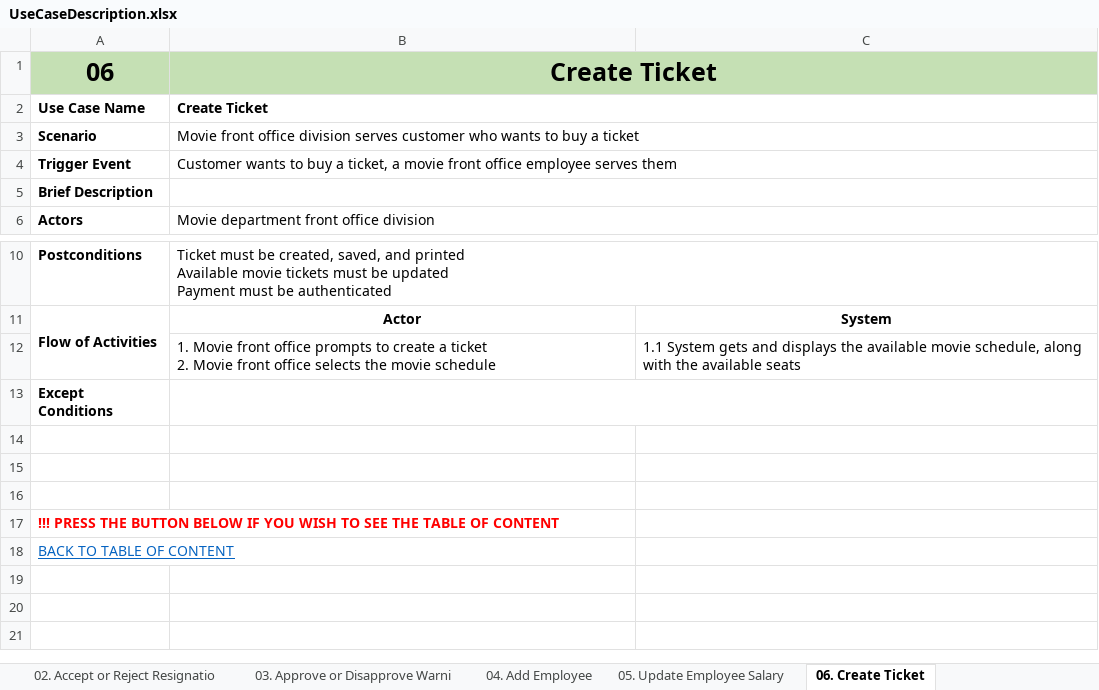
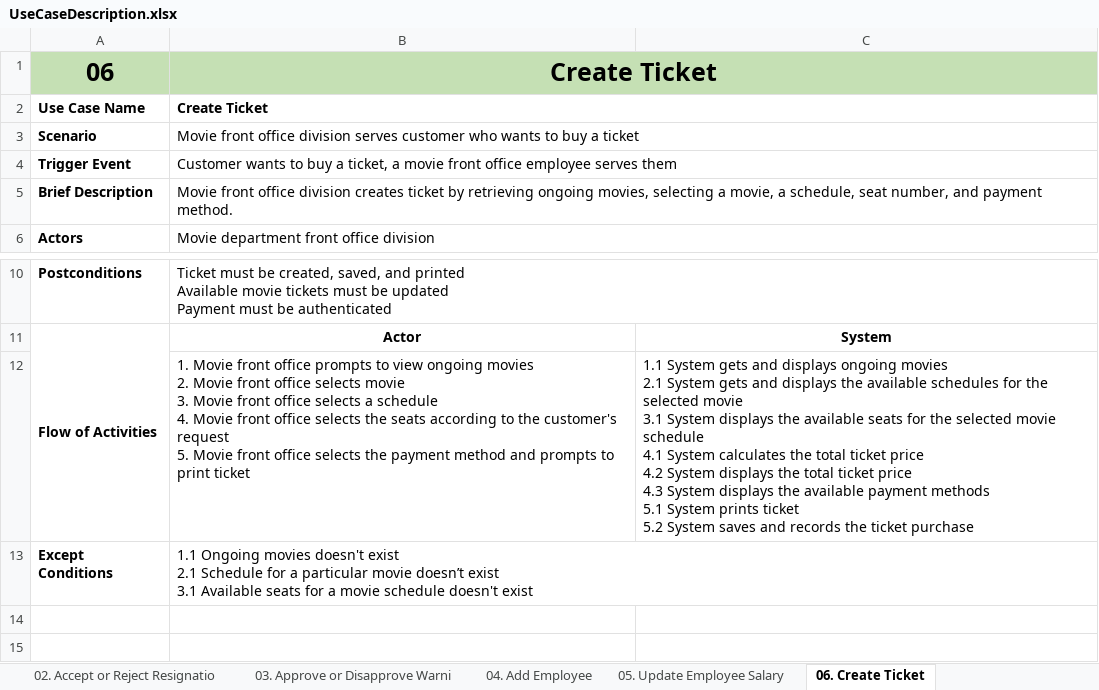
Before and after one commit to KevinChristian30/Stuck-in-the-Movie, an Excel workbook: Analysis/UseCaseDescription.xlsx, sheet 06. Create Ticket, drawn as a sheet; only a part is shown, gaps mark what is left out; the shorter side is filled out with more unchanged rows; values as stored, in another font and other column widths than the file's, no borders; removed rows and columns are numbered as before the commit, all else as after; ↵ is a line break in a cell; the diff names each change by its address in the sheet, - before the commit and + after, or states it on an @@ line.

```diff
--- a/Analysis/UseCaseDescription.xlsx (sheet 06. Create Ticket)
+++ b/Analysis/UseCaseDescription.xlsx (sheet 06. Create Ticket)
-B5: (empty)
+B5: Movie front office division creates ticket by retrieving ongoing movies, selecting a movie, a schedule, seat number, and payment method.
-row 12:  | 1. Movie front office prompts to create a ticket ↵ 2. Movie front office selects the movie schedule | 1.1 System gets and displays the available movie schedule, along with the available seats
+row 12:  | 1. Movie front office prompts to view ongoing movies ↵ 2. Movie front office selects movie ↵ 3. Movie front office selects a schedule ↵ 4. Movie front office selects the seats according to the customer's request ↵ 5. Movie front office selects the payment method and prompts to print ticket | 1.1 System gets and displays ongoing movies ↵ 2.1 System gets and displays the available schedules for the selected movie ↵ 3.1 System displays the available seats for the selected movie schedule ↵ 4.1 System calculates the total ticket price ↵ 4.2 System displays the total ticket price ↵ 4.3 System displays the available payment methods ↵ 5.1 System prints ticket ↵ 5.2 System saves and records the ticket purchase
-B13: (empty)
+B13: 1.1 Ongoing movies doesn't exist ↵ 2.1 Schedule for a particular movie doesn’t exist ↵ 3.1 Available seats for a movie schedule doesn't exist
```
Also changed, not shown: sheet 08. Create Membership, sheet 10. Add Advertisement Partner, sheet 09. Add Supplier, sheet 07. Create Food Beverage Order, sheet 04. Add Employee, sheet 01. Propose Warning Letter, 3 more sheets, 1 other file.
